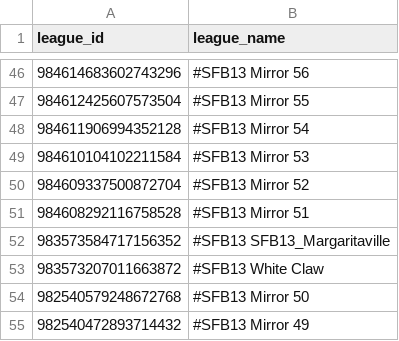
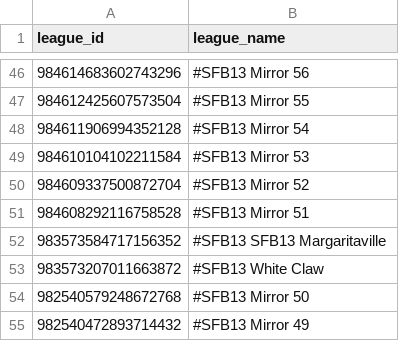
Before and after one commit to dynastyprocess/data-sfb13, a CSV file: docs/league_ids_sleeper.csv, drawn as a sheet; only a part is shown, gaps mark what is left out.

```diff
--- a/docs/league_ids_sleeper.csv
+++ b/docs/league_ids_sleeper.csv
@@ -51,3 +51,3 @@ league_id,league_name
 984608292116758528,#SFB13 Mirror 51
-983573584717156352,#SFB13 SFB13_Margaritaville
+983573584717156352,#SFB13 SFB13 Margaritaville
 983573207011663872,#SFB13 White Claw
```
Also changed, not shown: 2 other files.
